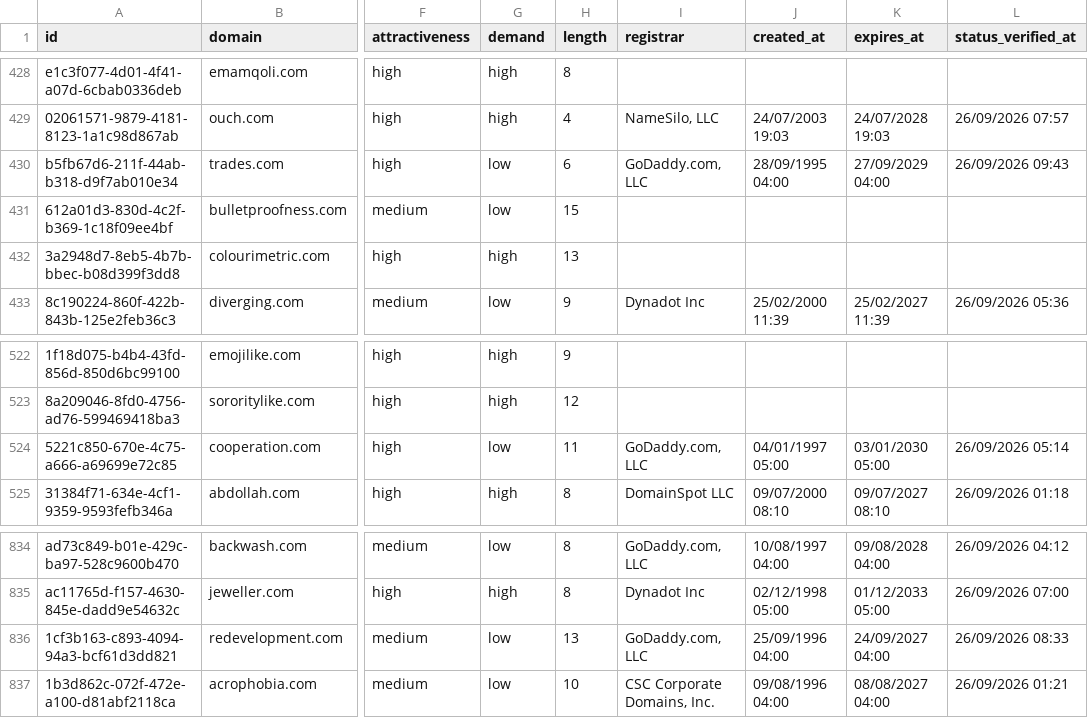
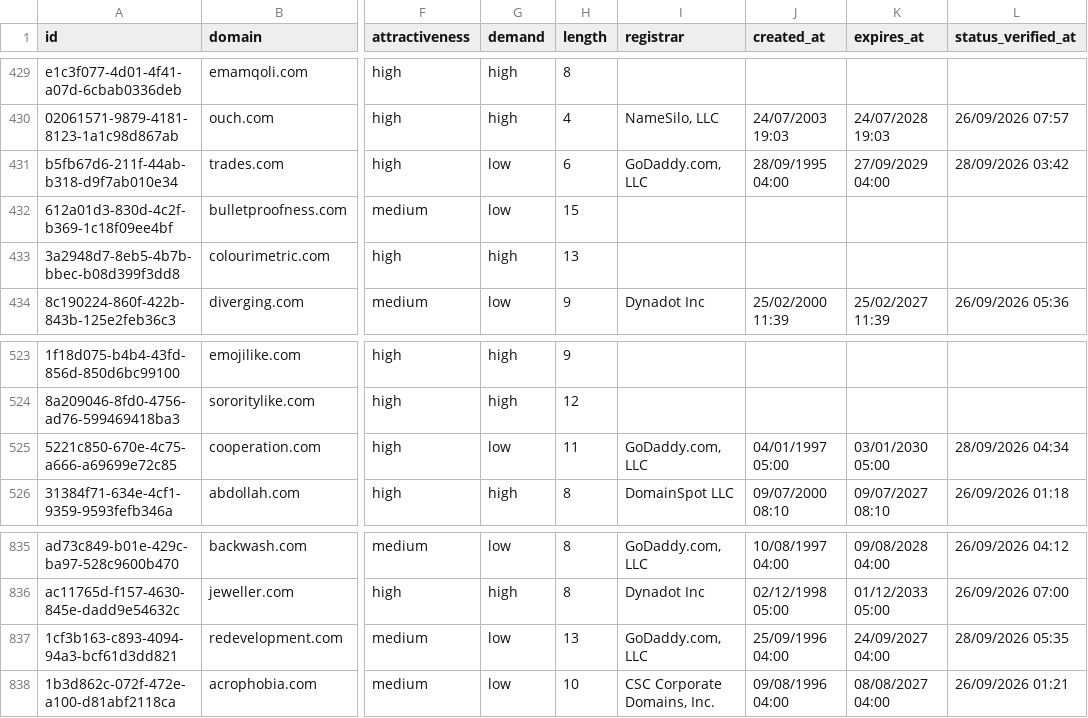
Before and after one commit to UniqueDomains/com-oneword-domains, a CSV file: com.csv, drawn as a sheet; only a part is shown, gaps mark what is left out; addresses are those after the commit; the diff covers the shown part only; the diff names each change by its address in the sheet, - before the commit and + after, or states it on an @@ line.

```diff
--- a/com.csv
+++ b/com.csv
-L431 (status_verified_at): 26/09/2026 09:43
+L431 (status_verified_at): 28/09/2026 03:42
-L525 (status_verified_at): 26/09/2026 05:14
+L525 (status_verified_at): 28/09/2026 04:34
-L837 (status_verified_at): 26/09/2026 08:33
+L837 (status_verified_at): 28/09/2026 05:35
```
Also changed, not shown: 1 added row, 1 removed row and 6 edited cells elsewhere in this file, 3 other files.
